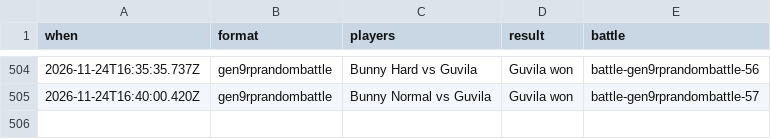
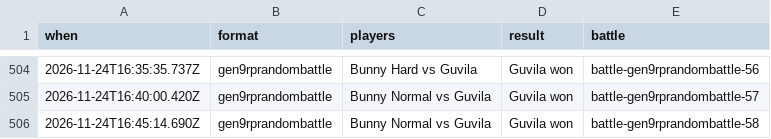
Before and after one commit to Proudkiller0015/velvet-bunny-showdown, a TSV file: data/battle-log/2026-11.tsv, drawn as a sheet; only a part is shown, gaps mark what is left out; the diff names each change by its address in the sheet, - before the commit and + after, or states it on an @@ line.

Commit message:
Battle log: 1 battle [skip render]

```diff
--- a/data/battle-log/2026-11.tsv
+++ b/data/battle-log/2026-11.tsv
+row 506: 2026-11-24T16:45:14.690Z | gen9rprandombattle | Bunny Normal vs Guvila | Guvila won | battle-gen9rprandombattle-58
```
